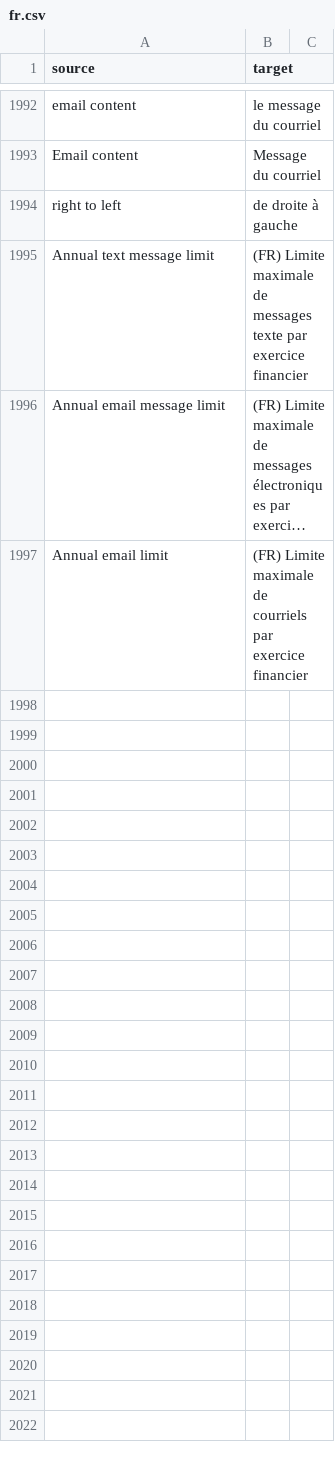
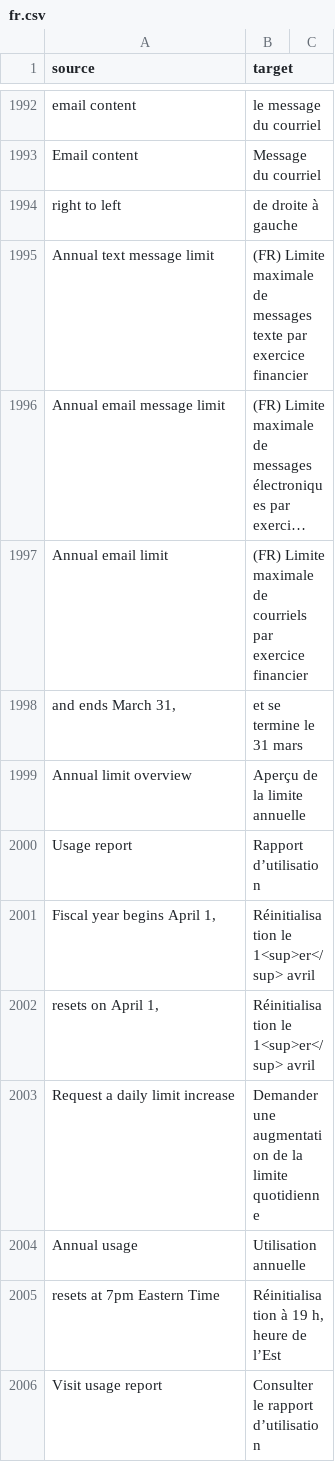
Before and after one commit to cds-snc/notification-admin, a CSV file: app/translations/csv/fr.csv, drawn as a sheet; only a part is shown, gaps mark what is left out; long unchanged cells end in …; the diff names each change by its address in the sheet, - before the commit and + after, or states it on an @@ line.

Commit message:
chore: translations

```diff
--- a/app/translations/csv/fr.csv
+++ b/app/translations/csv/fr.csv
+row 1998: and ends March 31, | et se termine le 31 mars
+row 1999: Annual limit overview | Aperçu de la limite annuelle
+row 2000: Usage report | Rapport d’utilisation
+row 2001: Fiscal year begins April 1, | Réinitialisation le 1<sup>er</sup> avril
+row 2002: resets on April 1, | Réinitialisation le 1<sup>er</sup> avril
+row 2003: Request a daily limit increase | Demander une augmentation de la limite quotidienne
+row 2004: Annual usage | Utilisation annuelle
+row 2005: resets at 7pm Eastern Time | Réinitialisation à 19 h, heure de l’Est
+row 2006: Visit usage report | Consulter le rapport d’utilisation
```
